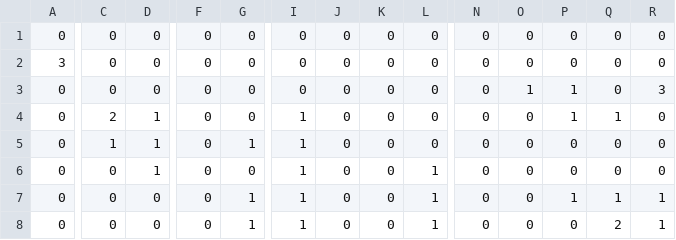
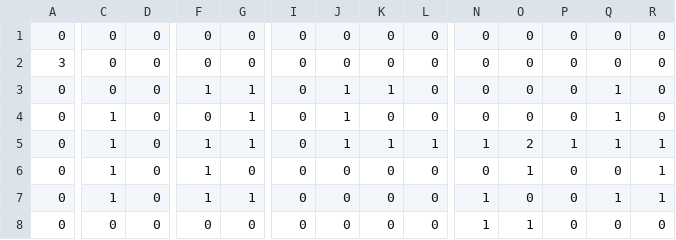
Before and after one commit to isiikaito/OneDay, a CSV file: media/csvFolder/KeyPosition0.csv, drawn as a sheet; only a part is shown, gaps mark what is left out; removed rows and columns are numbered as before the commit, all else as after; rows hold the shown columns only; the diff covers the shown part only; the diff names each change by its address in the sheet, - before the commit and + after, or states it on an @@ line.

```diff
--- a/media/csvFolder/KeyPosition0.csv
+++ b/media/csvFolder/KeyPosition0.csv
-F3: 0
+F3: 1
-G3:G4: 0
+G3:G4: 1
-J3:J4: 0
+J3:J4: 1
-K3: 0
+K3: 1
-O3: 1
+O3: 0
-P3:P4: 1
+P3:P4: 0
-Q3: 0
+Q3: 1
-R3: 3
+R3: 0
-C4: 2
+C4: 1
-D4: 1
+D4: 0
-I4: 1
+I4: 0
+row 5: 0 | 1 | 0 | 1 | 1 | 0 | 1 | 1 | 1 | 1 | 2 | 1 | 1 | 1
-D6: 1
+D6: 0
-F6: 0
+F6: 1
-G6: 1
+G6: 0
-I6: 1
+I6: 0
-O6: 0
+O6: 1
-R6: 0
+R6: 1
-row 6: 0 | 0 | 1 | 0 | 0 | 1 | 0 | 0 | 1 | 0 | 0 | 0 | 0 | 0
-C7: 0
+C7: 1
-F7: 0
+F7: 1
-I7:I8: 1
+I7:I8: 0
-L7:L8: 1
+L7:L8: 0
-N7:N8: 0
+N7:N8: 1
-P7: 1
+P7: 0
-G8: 1
+G8: 0
-O8: 0
+O8: 1
-Q8: 2
+Q8: 0
-R8: 1
+R8: 0
```
Also changed, not shown: 63 edited cells elsewhere in this file, media/csvFolder/KeyPosition1.csv, media/csvFolder/KeyPosition2.csv, 1 other file.
